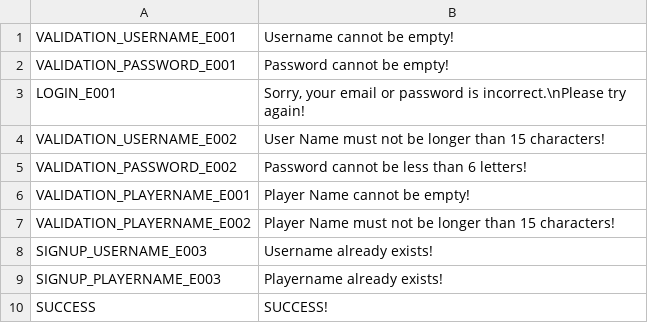
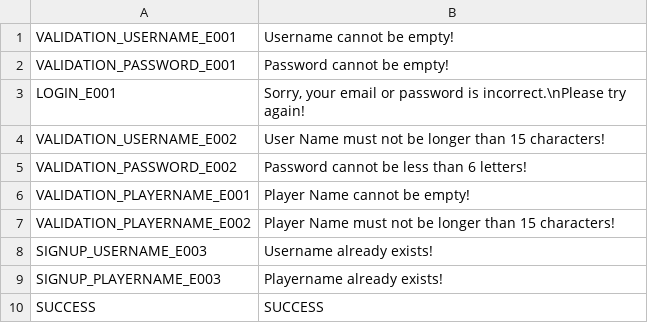
Before and after one commit to sangsang238/BrickBreaker1, a CSV file: GiaiDoan3/ErrorData.csv, drawn as a sheet.

Commit message:
Update Data

```diff
--- a/GiaiDoan3/ErrorData.csv
+++ b/GiaiDoan3/ErrorData.csv
@@ -9,2 +9,2 @@ SIGNUP_USERNAME_E003;Username already exists!
 SIGNUP_PLAYERNAME_E003;Playername already exists!
-SUCCESS;SUCCESS!
+SUCCESS;SUCCESS
```
